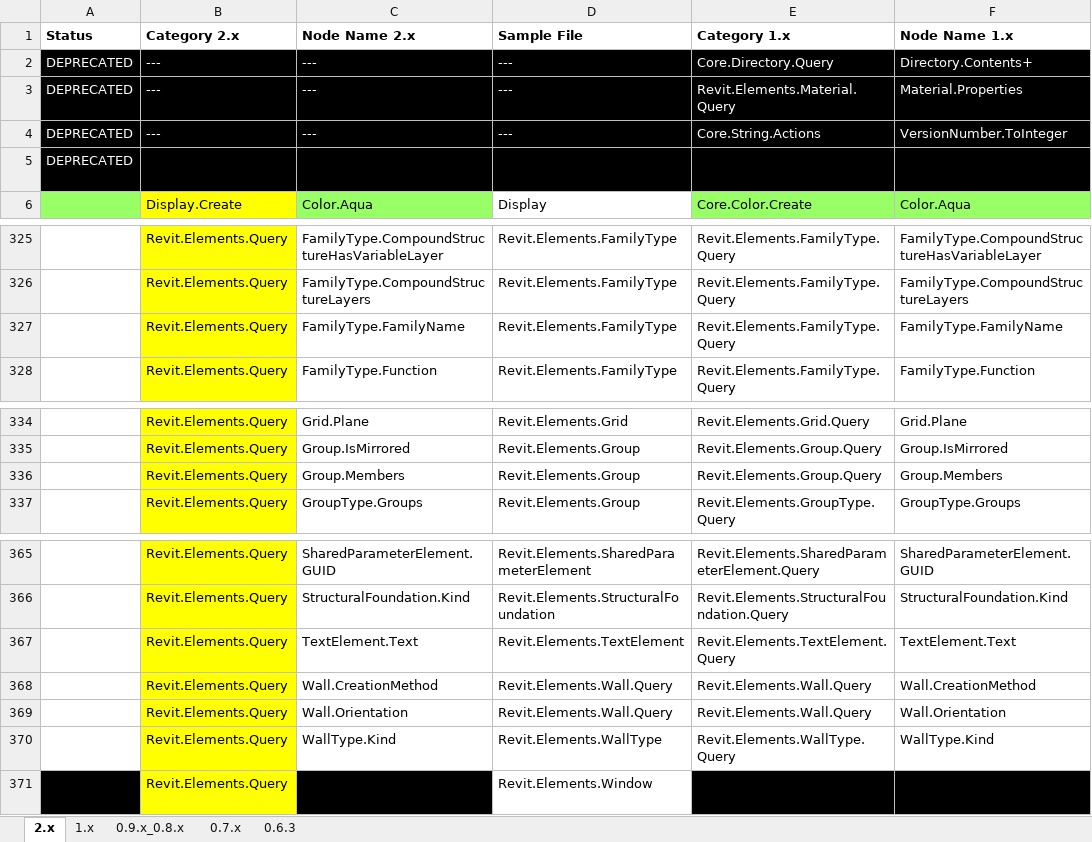
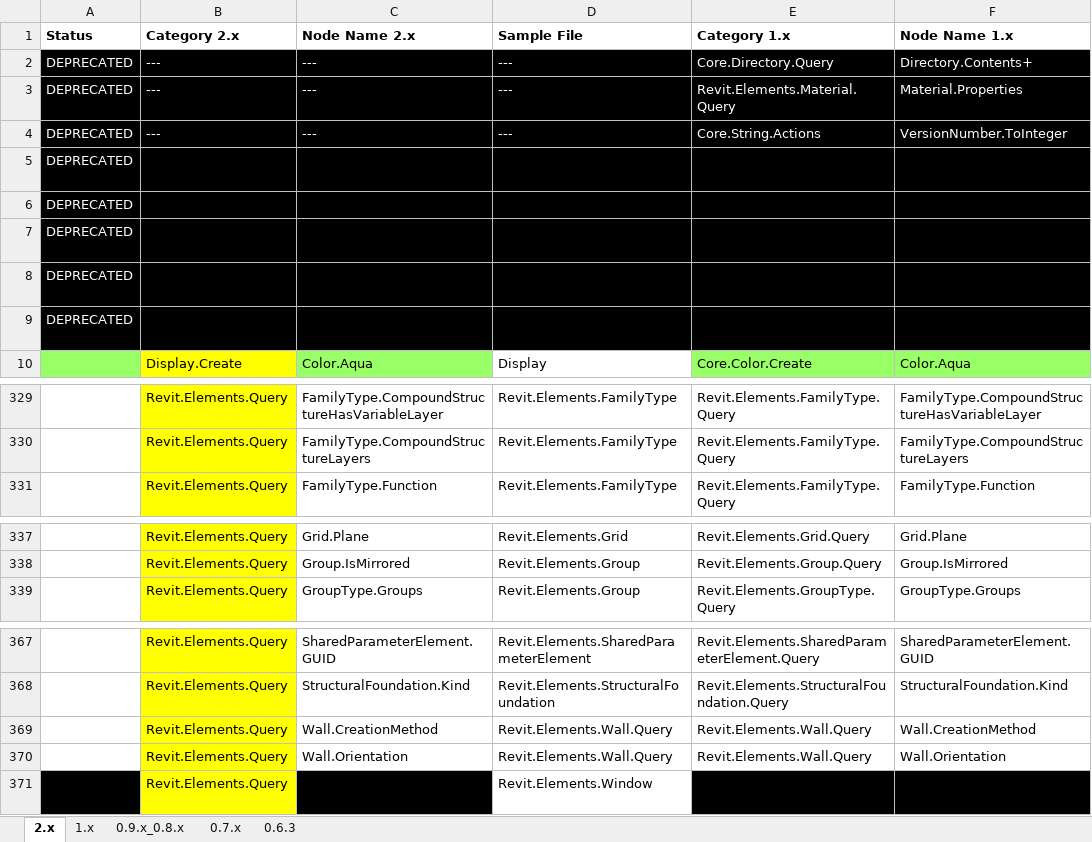
Before and after one commit to andydandy74/ClockworkForDynamo, an Excel workbook: NodeList.xlsx, sheet 2.x, drawn as a sheet; only a part is shown, gaps mark what is left out; values as stored, in another font and other column widths than the file's, no borders; charts and pictures not drawn; removed rows and columns are numbered as before the commit, all else as after; the diff names each change by its address in the sheet, - before the commit and + after, or states it on an @@ line.

Commit message:
#363

```diff
--- a/NodeList.xlsx (sheet 2.x)
+++ b/NodeList.xlsx (sheet 2.x)
+row 5: DEPRECATED | Revit.Elements.Query | FamilyType.FamilyName | Revit.Elements.FamilyType | Revit.Elements.FamilyType.Query | FamilyType.FamilyName
+row 6: DEPRECATED | Revit.Elements.Query | Group.Members | Revit.Elements.Group | Revit.Elements.Group.Query | Group.Members
+row 7: DEPRECATED | Revit.Elements.Query | TextElement.Text | Revit.Elements.TextElement | Revit.Elements.TextElement.Query | TextElement.Text
+row 9: DEPRECATED | Revit.Elements.Query | WallType.Kind | Revit.Elements.WallType | Revit.Elements.WallType.Query | WallType.Kind
-row 327:  | Revit.Elements.Query | FamilyType.FamilyName | Revit.Elements.FamilyType | Revit.Elements.FamilyType.Query | FamilyType.FamilyName
-row 336:  | Revit.Elements.Query | Group.Members | Revit.Elements.Group | Revit.Elements.Group.Query | Group.Members
-row 367:  | Revit.Elements.Query | TextElement.Text | Revit.Elements.TextElement | Revit.Elements.TextElement.Query | TextElement.Text
-row 370:  | Revit.Elements.Query | WallType.Kind | Revit.Elements.WallType | Revit.Elements.WallType.Query | WallType.Kind
```
